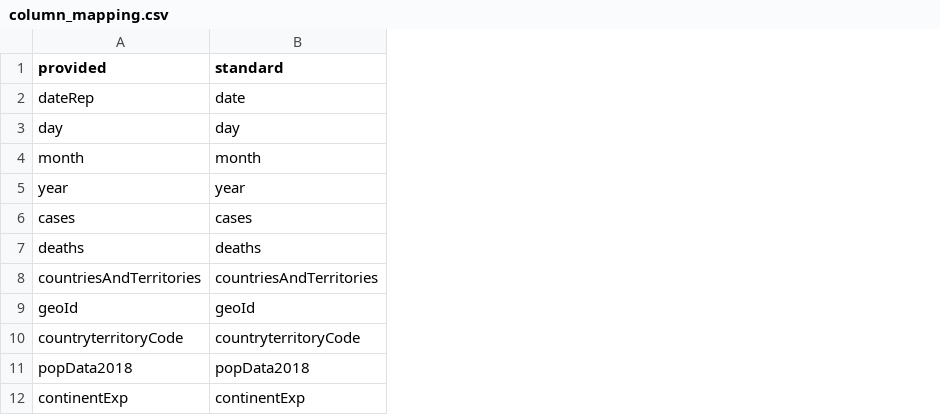
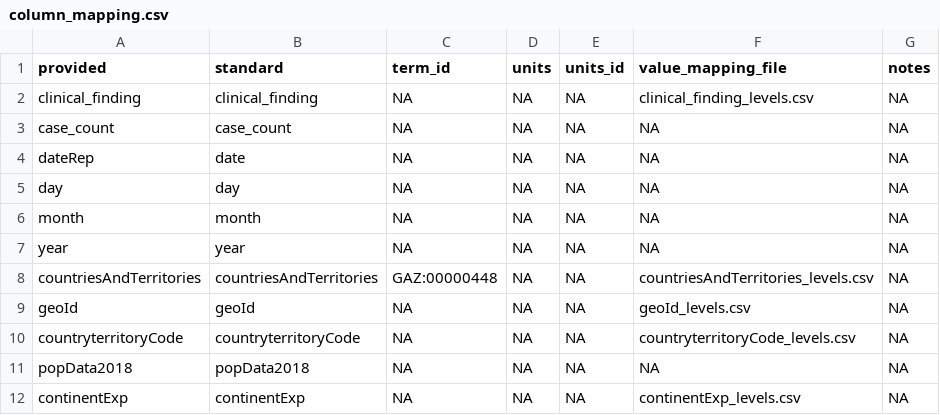
Before and after one commit to gabrielburcea/maps, a CSV file: ecdc_data/column_mapping.csv, drawn as a sheet; removed rows and columns are numbered as before the commit, all else as after; the diff names each change by its address in the sheet, - before the commit and + after, or states it on an @@ line.

```diff
--- a/ecdc_data/column_mapping.csv
+++ b/ecdc_data/column_mapping.csv
+column C (term_id), rows 4-12: NA | NA | NA | NA | GAZ:00000448 | NA | NA | NA | NA
+column D (units), rows 4-12: all NA
+column E (units_id), rows 4-12: all NA
+column F (value_mapping_file), rows 4-12: NA | NA | NA | NA | countriesAndTerritories_levels.csv | geoId_levels.csv | countryterritoryCode_levels.csv | NA | continentExp_levels.csv
+column G (notes), rows 4-12: all NA
+row 2: clinical_finding | clinical_finding | NA | NA | NA | clinical_finding_levels.csv | NA
+row 3: case_count | case_count | NA | NA | NA | NA | NA
-row 6: cases | cases
-row 7: deaths | deaths
```
Also changed, not shown: belgium_covid19_cases_muni/column_mapping.csv, canada_cumulative_case/column_mapping.csv, 31 other files.
